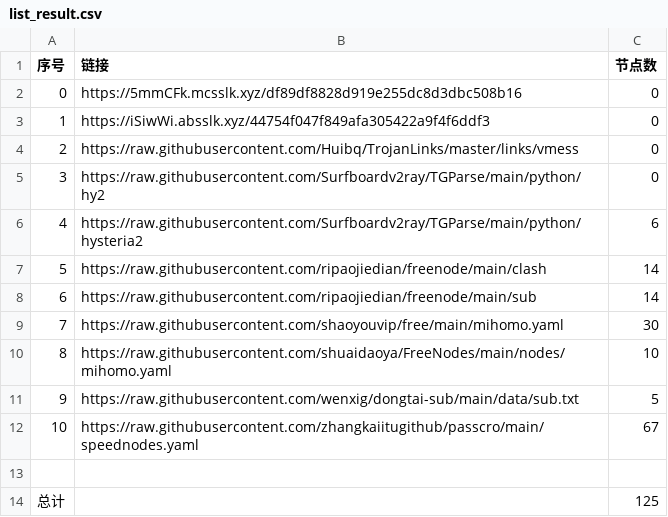
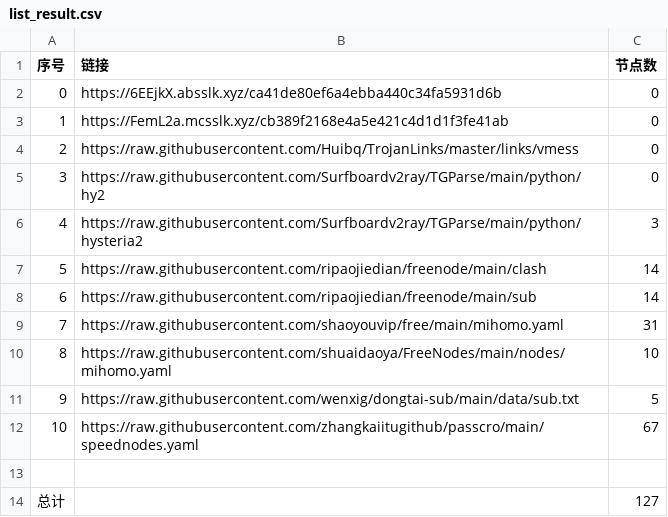
Before and after one commit to denny0810/NoMoreWalls, a CSV file: list_result.csv, drawn as a sheet.

```diff
--- a/list_result.csv
+++ b/list_result.csv
@@ -1,10 +1,10 @@
 序号,链接,节点数
-0,https://5mmCFk.mcsslk.xyz/df89df8828d919e255dc8d3dbc508b16,0
-1,https://iSiwWi.absslk.xyz/44754f047f849afa305422a9f4f6ddf3,0
+0,https://6EEjkX.absslk.xyz/ca41de80ef6a4ebba440c34fa5931d6b,0
+1,https://FemL2a.mcsslk.xyz/cb389f2168e4a5e421c4d1d1f3fe41ab,0
 2,https://raw.githubusercontent.com/Huibq/TrojanLinks/master/links/vmess,0
 3,https://raw.githubusercontent.com/Surfboardv2ray/TGParse/main/python/hy2,0
-4,https://raw.githubusercontent.com/Surfboardv2ray/TGParse/main/python/hysteria2,6
+4,https://raw.githubusercontent.com/Surfboardv2ray/TGParse/main/python/hysteria2,3
 5,https://raw.githubusercontent.com/ripaojiedian/freenode/main/clash,14
 6,https://raw.githubusercontent.com/ripaojiedian/freenode/main/sub,14
-7,https://raw.githubusercontent.com/shaoyouvip/free/main/mihomo.yaml,30
+7,https://raw.githubusercontent.com/shaoyouvip/free/main/mihomo.yaml,31
 8,https://raw.githubusercontent.com/shuaidaoya/FreeNodes/main/nodes/mihomo.yaml,10
@@ -13,2 +13,2 @@
 
-总计,,125
+总计,,127
```
Also changed, not shown: 20 other files.
